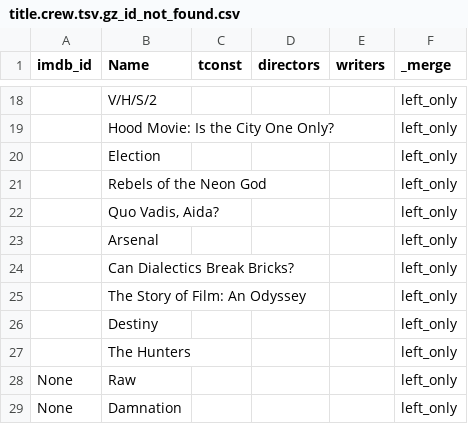
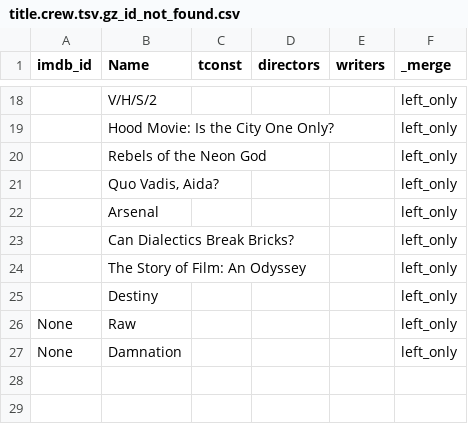
Before and after one commit to hessnico/letterboxd_creation_analysis, a CSV file: data/imdb/title.crew.tsv.gz_id_not_found.csv, drawn as a sheet; only a part is shown, gaps mark what is left out; the diff names each change by its address in the sheet, - before the commit and + after, or states it on an @@ line.

```diff
--- a/data/imdb/title.crew.tsv.gz_id_not_found.csv
+++ b/data/imdb/title.crew.tsv.gz_id_not_found.csv
-row 20:  | Election |  |  |  | left_only
-row 27:  | The Hunters |  |  |  | left_only
```
Also changed, not shown: data/clean/clean_watchlist.csv, data/created/exported_tmdb_final.csv, 27 other files.
